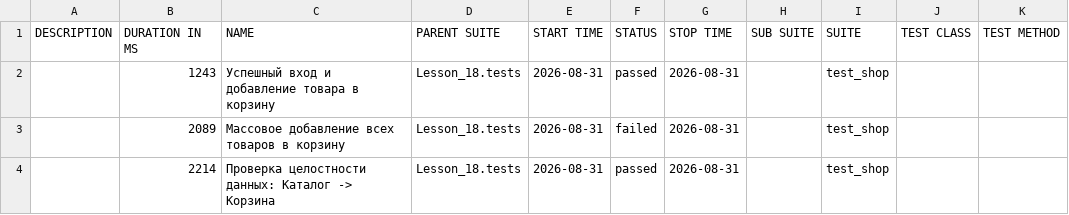
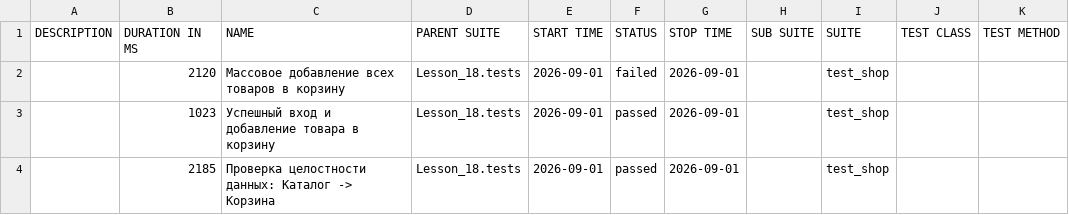
Before and after one commit to Ar4ipraha/automation, a CSV file: data/suites.csv, drawn as a sheet.

```diff
--- a/data/suites.csv
+++ b/data/suites.csv
@@ -1,4 +1,4 @@
 "DESCRIPTION","DURATION IN MS","NAME","PARENT SUITE","START TIME","STATUS","STOP TIME","SUB SUITE","SUITE","TEST CLASS","TEST METHOD"
-"","1243","Успешный вход и добавление товара в корзину","Lesson_18.tests","2026-08-31","passed","2026-08-31","","test_shop","",""
-"","2089","Массовое добавление всех товаров в корзину","Lesson_18.tests","2026-08-31","failed","2026-08-31","","test_shop","",""
-"","2214","Проверка целостности данных: Каталог -> Корзина","Lesson_18.tests","2026-08-31","passed","2026-08-31","","test_shop","",""
+"","2120","Массовое добавление всех товаров в корзину","Lesson_18.tests","2026-09-01","failed","2026-09-01","","test_shop","",""
+"","1023","Успешный вход и добавление товара в корзину","Lesson_18.tests","2026-09-01","passed","2026-09-01","","test_shop","",""
+"","2185","Проверка целостности данных: Каталог -> Корзина","Lesson_18.tests","2026-09-01","passed","2026-09-01","","test_shop","",""
```
Also changed, not shown: 52 other files.
